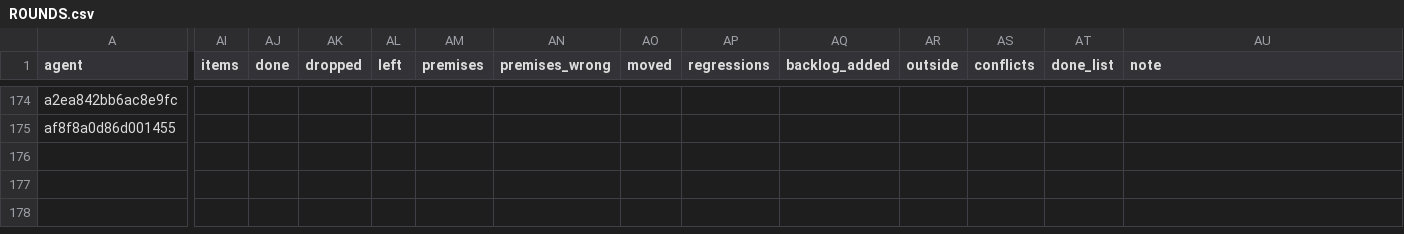
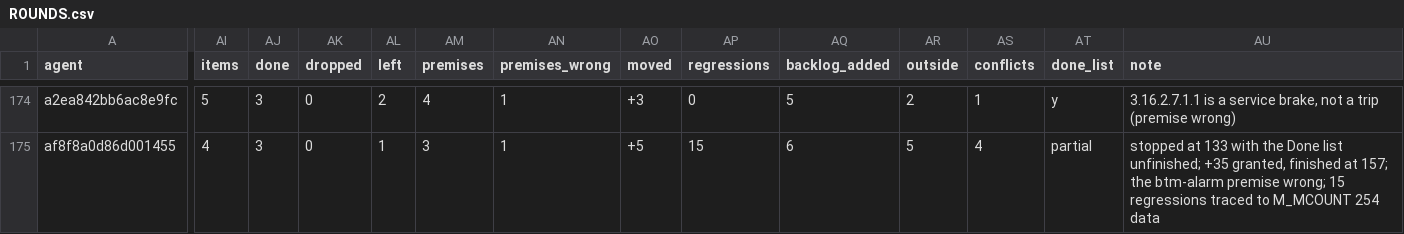
Before and after one commit to milanredele/etcs-dmi, a CSV file: doc/ROUNDS.csv, drawn as a sheet; only a part is shown, gaps mark what is left out; the diff covers the shown part only; the diff names each change by its address in the sheet, - before the commit and + after, or states it on an @@ line.

```diff
--- a/doc/ROUNDS.csv
+++ b/doc/ROUNDS.csv
-AI174 (items): (empty)
+AI174 (items): 5
-AJ174:AJ175 (done): (empty)
+AJ174:AJ175 (done): 3
-AK174:AK175 (dropped): (empty)
+AK174:AK175 (dropped): 0
-AL174 (left): (empty)
+AL174 (left): 2
-AM174 (premises): (empty)
+AM174 (premises): 4
-AN174:AN175 (premises_wrong): (empty)
+AN174:AN175 (premises_wrong): 1
-AO174 (moved): (empty)
+AO174 (moved): +3
-AP174 (regressions): (empty)
+AP174 (regressions): 0
-AQ174 (backlog_added): (empty)
+AQ174 (backlog_added): 5
-AR174 (outside): (empty)
+AR174 (outside): 2
-AS174 (conflicts): (empty)
+AS174 (conflicts): 1
-AT174 (done_list): (empty)
+AT174 (done_list): y
-AU174 (note): (empty)
+AU174 (note): 3.16.2.7.1.1 is a service brake, not a trip (premise wrong)
-AI175 (items): (empty)
+AI175 (items): 4
-AL175 (left): (empty)
+AL175 (left): 1
-AM175 (premises): (empty)
+AM175 (premises): 3
-AO175 (moved): (empty)
+AO175 (moved): +5
-AP175 (regressions): (empty)
+AP175 (regressions): 15
-AQ175 (backlog_added): (empty)
+AQ175 (backlog_added): 6
-AR175 (outside): (empty)
+AR175 (outside): 5
-AS175 (conflicts): (empty)
+AS175 (conflicts): 4
-AT175 (done_list): (empty)
+AT175 (done_list): partial
-AU175 (note): (empty)
+AU175 (note): stopped at 133 with the Done list unfinished; +35 granted, finished at 157; the btm-alarm premise wrong; 15 regressions traced to M_MCOUNT 254 data
```
Also changed, not shown: 26 edited cells elsewhere in this file, 1 other file.
